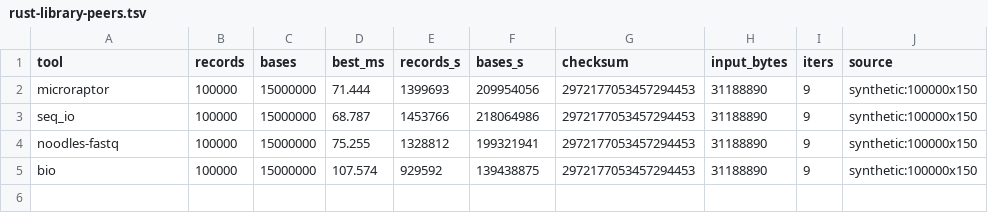
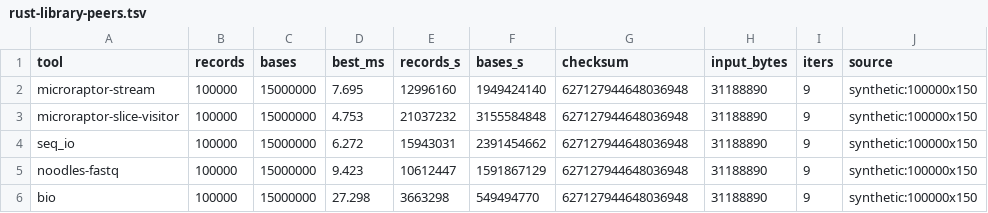
Before and after one commit to Jakeelamb/microraptor, a TSV file: docs/benchmarks/rust-peers/rust-library-peers.tsv, drawn as a sheet.

```diff
--- a/docs/benchmarks/rust-peers/rust-library-peers.tsv
+++ b/docs/benchmarks/rust-peers/rust-library-peers.tsv
@@ -1,5 +1,6 @@
 tool	records	bases	best_ms	records_s	bases_s	checksum	input_bytes	iters	source
-microraptor	100000	15000000	71.444	1399693	209954056	2972177053457294453	31188890	9	synthetic:100000x150
-seq_io	100000	15000000	68.787	1453766	218064986	2972177053457294453	31188890	9	synthetic:100000x150
-noodles-fastq	100000	15000000	75.255	1328812	199321941	2972177053457294453	31188890	9	synthetic:100000x150
-bio	100000	15000000	107.574	929592	139438875	2972177053457294453	31188890	9	synthetic:100000x150
+microraptor-stream	100000	15000000	7.695	12996160	1949424140	627127944648036948	31188890	9	synthetic:100000x150
+microraptor-slice-visitor	100000	15000000	4.753	21037232	3155584848	627127944648036948	31188890	9	synthetic:100000x150
+seq_io	100000	15000000	6.272	15943031	2391454662	627127944648036948	31188890	9	synthetic:100000x150
+noodles-fastq	100000	15000000	9.423	10612447	1591867129	627127944648036948	31188890	9	synthetic:100000x150
+bio	100000	15000000	27.298	3663298	549494770	627127944648036948	31188890	9	synthetic:100000x150
```
Also changed, not shown: docs/benchmarks/rust-peers-drosophila-r1/rust-library-peers.tsv, 16 other files.
